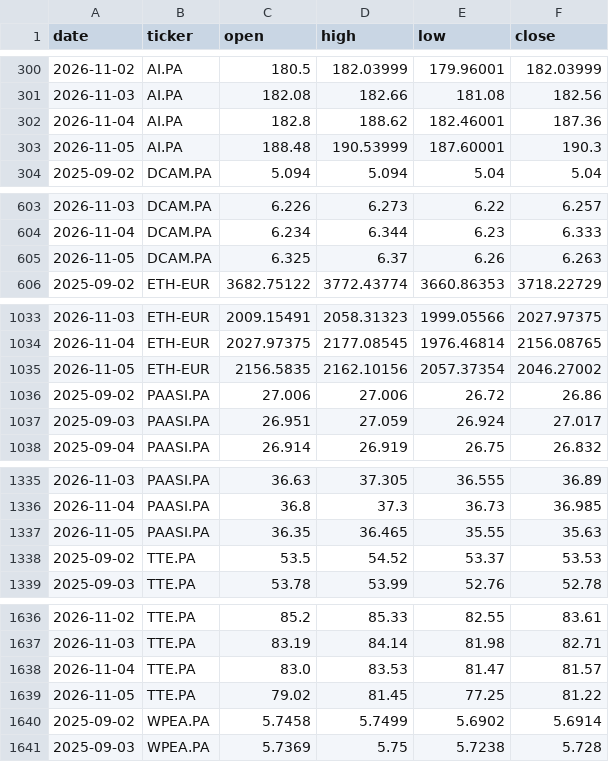
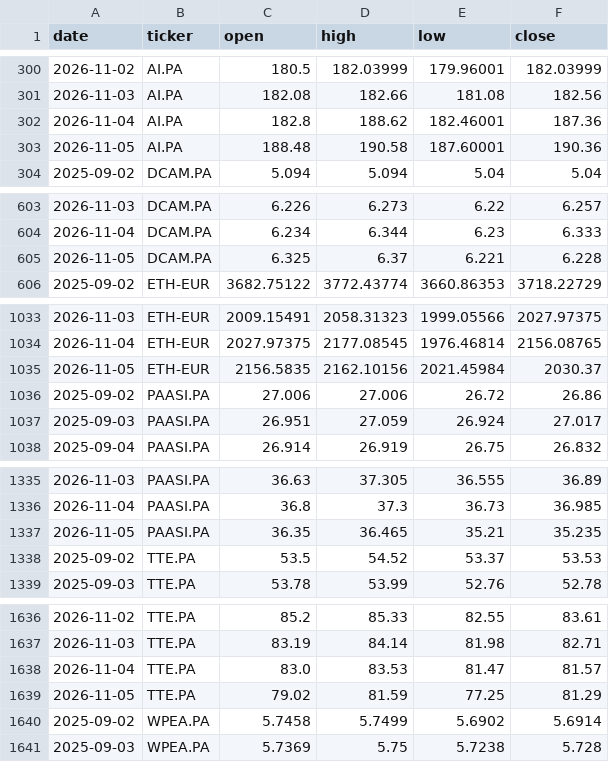
Before and after one commit to DonSanchitoo/pea_tracker, a CSV file: data/prices.csv, drawn as a sheet; only a part is shown, gaps mark what is left out; the diff covers the shown part only.

```diff
--- a/data/prices.csv
+++ b/data/prices.csv
@@ -302,3 +302,3 @@ date,ticker,open,high,low,close
 2026-11-04,AI.PA,182.8,188.62,182.46001,187.36
-2026-11-05,AI.PA,188.48,190.53999,187.60001,190.3
+2026-11-05,AI.PA,188.48,190.58,187.60001,190.36
 2025-09-02,DCAM.PA,5.094,5.094,5.04,5.04
@@ -604,3 +604,3 @@ date,ticker,open,high,low,close
 2026-11-04,DCAM.PA,6.234,6.344,6.23,6.333
-2026-11-05,DCAM.PA,6.325,6.37,6.26,6.263
+2026-11-05,DCAM.PA,6.325,6.37,6.221,6.228
 2025-09-02,ETH-EUR,3682.75122,3772.43774,3660.86353,3718.22729
@@ -1034,3 +1034,3 @@ date,ticker,open,high,low,close
 2026-11-04,ETH-EUR,2027.97375,2177.08545,1976.46814,2156.08765
-2026-11-05,ETH-EUR,2156.5835,2162.10156,2057.37354,2046.27002
+2026-11-05,ETH-EUR,2156.5835,2162.10156,2021.45984,2030.37
 2025-09-02,PAASI.PA,27.006,27.006,26.72,26.86
@@ -1336,3 +1336,3 @@ date,ticker,open,high,low,close
 2026-11-04,PAASI.PA,36.8,37.3,36.73,36.985
-2026-11-05,PAASI.PA,36.35,36.465,35.55,35.63
+2026-11-05,PAASI.PA,36.35,36.465,35.21,35.235
 2025-09-02,TTE.PA,53.5,54.52,53.37,53.53
@@ -1638,3 +1638,3 @@ date,ticker,open,high,low,close
 2026-11-04,TTE.PA,83.0,83.53,81.47,81.57
-2026-11-05,TTE.PA,79.02,81.45,77.25,81.22
+2026-11-05,TTE.PA,79.02,81.59,77.25,81.29
 2025-09-02,WPEA.PA,5.7458,5.7499,5.6902,5.6914
```
Also changed, not shown: 2 edited cells elsewhere in this file, data/history.csv, 3 other files.
